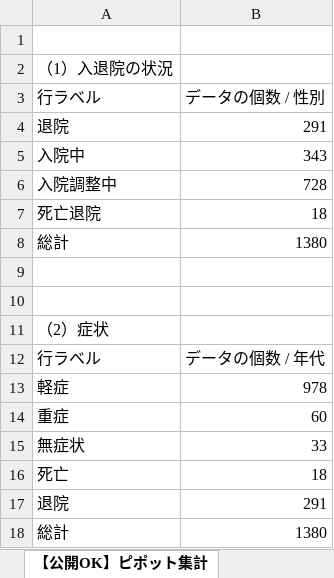
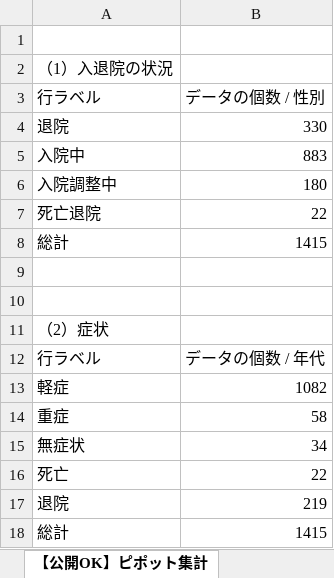
Before and after one commit to y-chan/covid19osaka-scraping, an Excel workbook: patients_and_inspections.xlsx, sheet 【公開OK】ピポット集計, drawn as a sheet; values as stored, in another font and other column widths than the file's, no borders; the diff names each change by its address in the sheet, - before the commit and + after, or states it on an @@ line.

```diff
--- a/patients_and_inspections.xlsx (sheet 【公開OK】ピポット集計)
+++ b/patients_and_inspections.xlsx (sheet 【公開OK】ピポット集計)
-B4: 291
+B4: 330
-B5: 343
+B5: 883
-B6: 728
+B6: 180
-B7: 18
+B7: 22
-B8: 1380
+B8: 1415
-B13: 978
+B13: 1082
-B14: 60
+B14: 58
-B15: 33
+B15: 34
-B16: 18
+B16: 22
-B17: 291
+B17: 219
-B18: 1380
+B18: 1415
```
Also changed, not shown: sheet 【公開OK】府HP用(陽性者ベース), sheet 【公開OK】コロナサイト用（日付ベース）, contacts1.xlsx, contacts2.xlsx, 1 other file.
